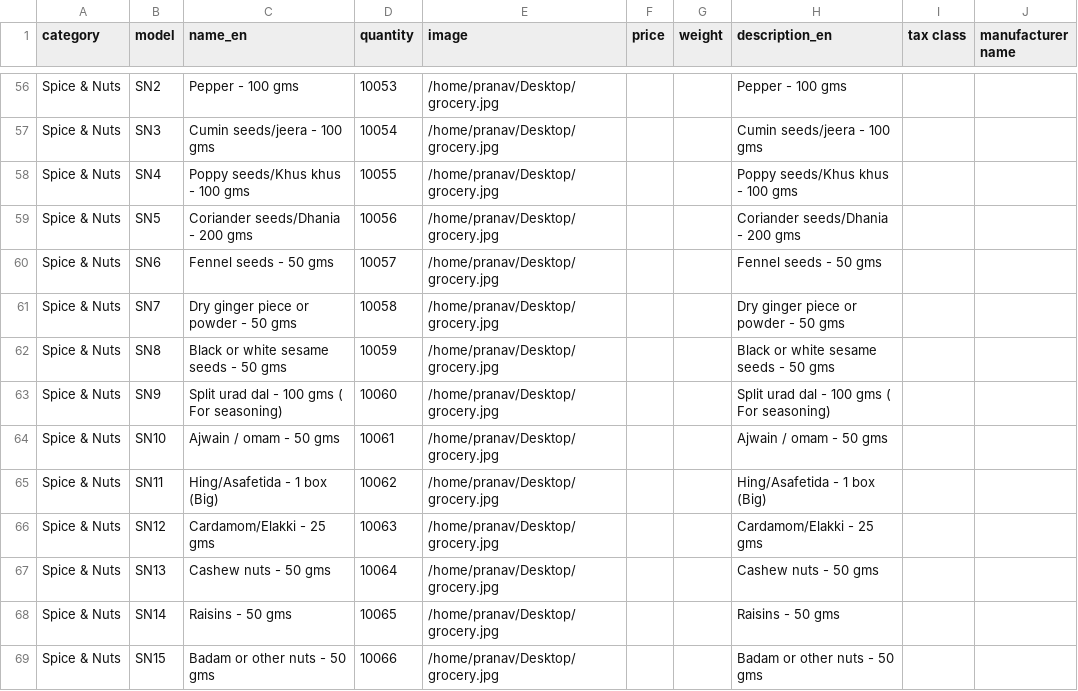
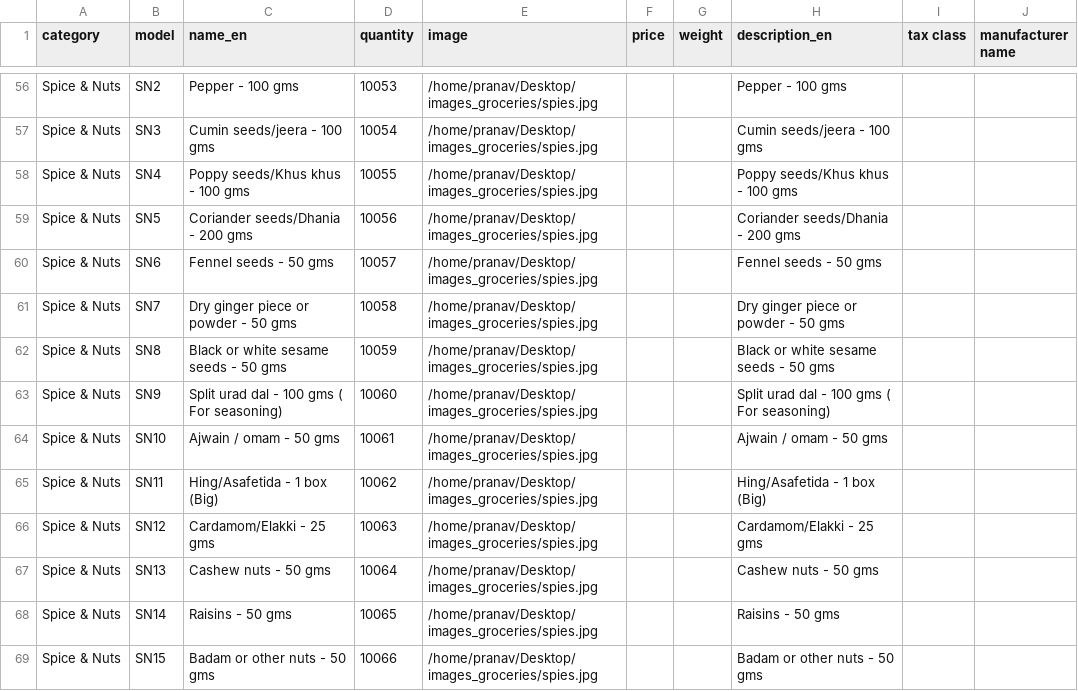
Before and after one commit to pranavvsingh/store_management, a CSV file: admin/csv_import/csv/example.csv, drawn as a sheet; only a part is shown, gaps mark what is left out; the diff covers the shown part only; the diff names each change by its address in the sheet, - before the commit and + after, or states it on an @@ line.

```diff
--- a/admin/csv_import/csv/example.csv
+++ b/admin/csv_import/csv/example.csv
-E56:E69 (image): /home/pranav/Desktop/grocery.jpg
+E56:E69 (image): /home/pranav/Desktop/images_groceries/spies.jpg
```
Also changed, not shown: 1 removed row and 173 edited cells elsewhere in this file, 39 other files.
